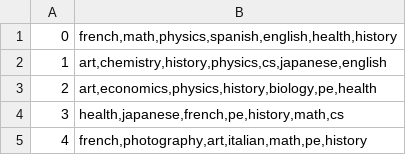
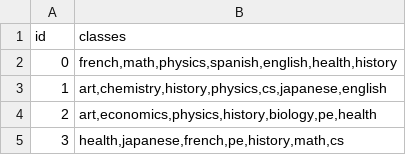
Before and after one commit to ShayManor/IQuHack_D-Wave, a CSV file: students.csv, drawn as a sheet; only a part is shown; the shorter side is filled out with more unchanged rows.

```diff
--- a/students.csv
+++ b/students.csv
@@ -1 +1,2 @@
+id,classes
 0,"french,math,physics,spanish,english,health,history"
```
Also changed, not shown: 2 other files.
